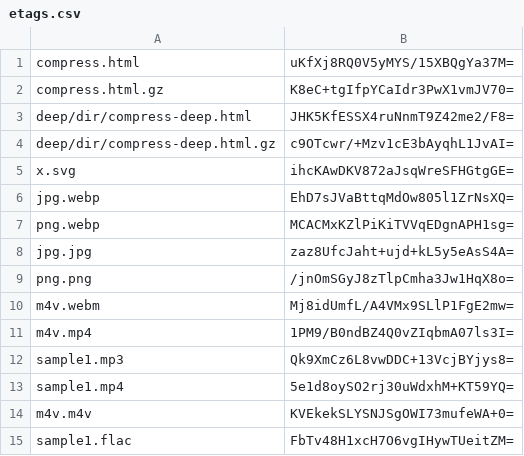
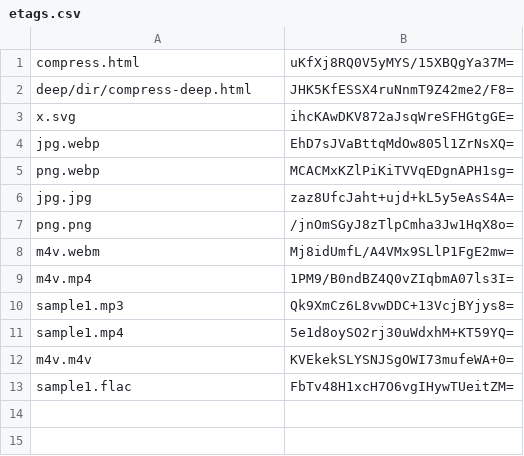
Before and after one commit to thesystemcollective/prepare-static-files, a CSV file: docs/etags.csv, drawn as a sheet.

Commit message:
etags: do not generate etag for etag.csv and compressed files

```diff
--- a/docs/etags.csv
+++ b/docs/etags.csv
@@ -1,5 +1,3 @@
 compress.html,uKfXj8RQ0V5yMYS/15XBQgYa37M=
-compress.html.gz,K8eC+tgIfpYCaIdr3PwX1vmJV70=
 deep/dir/compress-deep.html,JHK5KfESSX4ruNnmT9Z42me2/F8=
-deep/dir/compress-deep.html.gz,c9OTcwr/+Mzv1cE3bAyqhL1JvAI=
 x.svg,ihcKAwDKV872aJsqWreSFHGtgGE=
```
Also changed, not shown: 1 other file.
